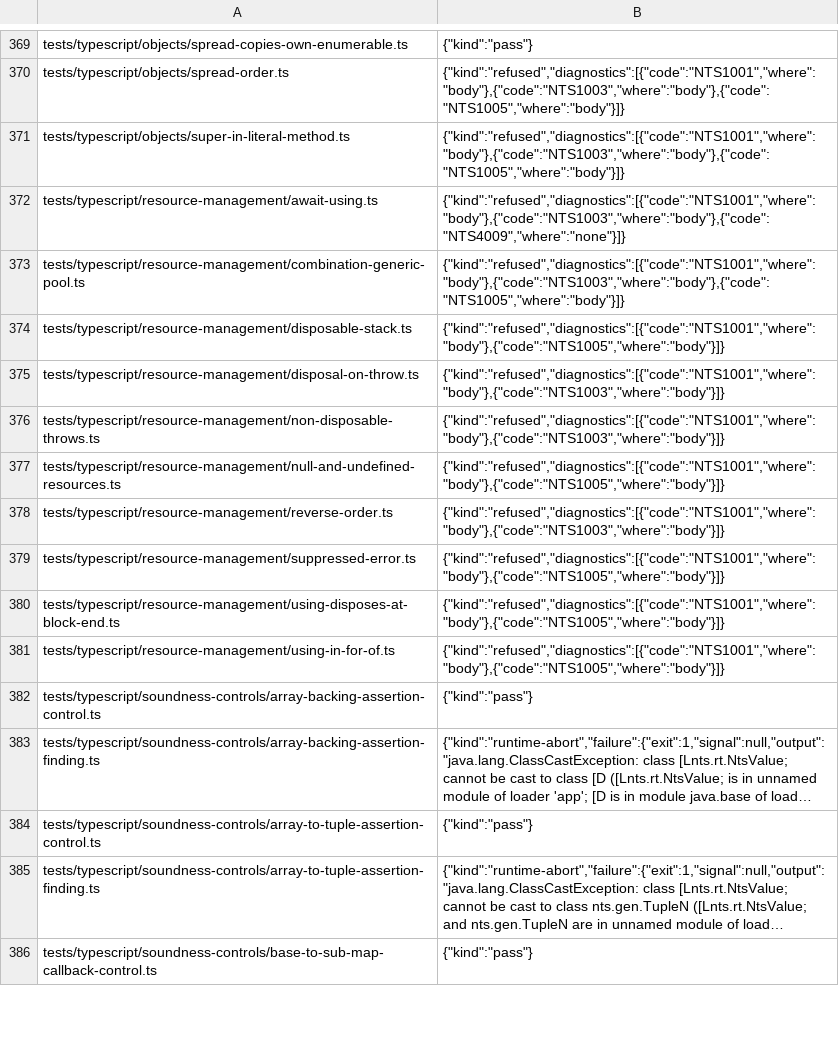
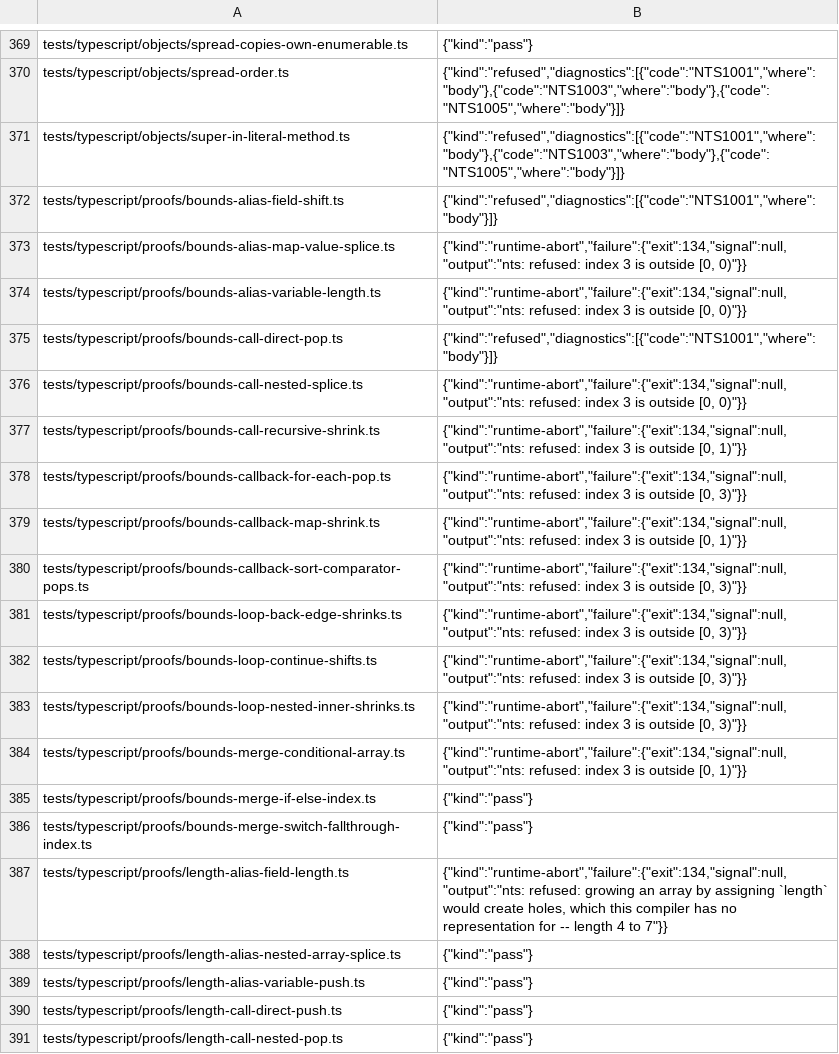
Before and after one commit to AkisArou/nts, a TSV file: results/typescript/jvm/cases.tsv, drawn as a sheet; only a part is shown, gaps mark what is left out; the shorter side is filled out with more unchanged rows; long unchanged cells end in …; the diff covers the shown part only; the diff names each change by its address in the sheet, - before the commit and + after, or states it on an @@ line.

Commit message:
tests: record PR #123 proofs outcomes
Record all 1042 TypeScript cases on C, LLVM and the JVM from the
complete canonical 0814cc837f3b measurement. Preserve typed failures as
findings and keep the authored proof programs unchanged.

```diff
--- a/results/typescript/jvm/cases.tsv
+++ b/results/typescript/jvm/cases.tsv
+row 372: tests/typescript/proofs/bounds-alias-field-shift.ts | {"kind":"refused","diagnostics":[{"code":"NTS1001","where":"body"}]}
+row 373: tests/typescript/proofs/bounds-alias-map-value-splice.ts | {"kind":"runtime-abort","failure":{"exit":134,"signal":null,"output":"nts: refused: index 3 is outside [0, 0)"}}
+row 374: tests/typescript/proofs/bounds-alias-variable-length.ts | {"kind":"runtime-abort","failure":{"exit":134,"signal":null,"output":"nts: refused: index 3 is outside [0, 0)"}}
+row 375: tests/typescript/proofs/bounds-call-direct-pop.ts | {"kind":"refused","diagnostics":[{"code":"NTS1001","where":"body"}]}
+row 376: tests/typescript/proofs/bounds-call-nested-splice.ts | {"kind":"runtime-abort","failure":{"exit":134,"signal":null,"output":"nts: refused: index 3 is outside [0, 0)"}}
+row 377: tests/typescript/proofs/bounds-call-recursive-shrink.ts | {"kind":"runtime-abort","failure":{"exit":134,"signal":null,"output":"nts: refused: index 3 is outside [0, 1)"}}
+row 378: tests/typescript/proofs/bounds-callback-for-each-pop.ts | {"kind":"runtime-abort","failure":{"exit":134,"signal":null,"output":"nts: refused: index 3 is outside [0, 3)"}}
+row 379: tests/typescript/proofs/bounds-callback-map-shrink.ts | {"kind":"runtime-abort","failure":{"exit":134,"signal":null,"output":"nts: refused: index 3 is outside [0, 1)"}}
+row 380: tests/typescript/proofs/bounds-callback-sort-comparator-pops.ts | {"kind":"runtime-abort","failure":{"exit":134,"signal":null,"output":"nts: refused: index 3 is outside [0, 3)"}}
+row 381: tests/typescript/proofs/bounds-loop-back-edge-shrinks.ts | {"kind":"runtime-abort","failure":{"exit":134,"signal":null,"output":"nts: refused: index 3 is outside [0, 3)"}}
+row 382: tests/typescript/proofs/bounds-loop-continue-shifts.ts | {"kind":"runtime-abort","failure":{"exit":134,"signal":null,"output":"nts: refused: index 3 is outside [0, 3)"}}
+row 383: tests/typescript/proofs/bounds-loop-nested-inner-shrinks.ts | {"kind":"runtime-abort","failure":{"exit":134,"signal":null,"output":"nts: refused: index 3 is outside [0, 3)"}}
+row 384: tests/typescript/proofs/bounds-merge-conditional-array.ts | {"kind":"runtime-abort","failure":{"exit":134,"signal":null,"output":"nts: refused: index 3 is outside [0, 1)"}}
+row 385: tests/typescript/proofs/bounds-merge-if-else-index.ts | {"kind":"pass"}
+row 386: tests/typescript/proofs/bounds-merge-switch-fallthrough-index.ts | {"kind":"pass"}
+row 387: tests/typescript/proofs/length-alias-field-length.ts | {"kind":"runtime-abort","failure":{"exit":134,"signal":null,"output":"nts: refused: growing an array by assigning `length` would create holes, which this compiler has no representation for -- length 4 to 7"}}
+row 388: tests/typescript/proofs/length-alias-nested-array-splice.ts | {"kind":"pass"}
+row 389: tests/typescript/proofs/length-alias-variable-push.ts | {"kind":"pass"}
+row 390: tests/typescript/proofs/length-call-direct-push.ts | {"kind":"pass"}
+row 391: tests/typescript/proofs/length-call-nested-pop.ts | {"kind":"pass"}
```
Also changed, not shown: 10 added rows and 1 edited cell elsewhere in this file, results/typescript/c/cases.tsv, results/typescript/llvm/cases.tsv.
